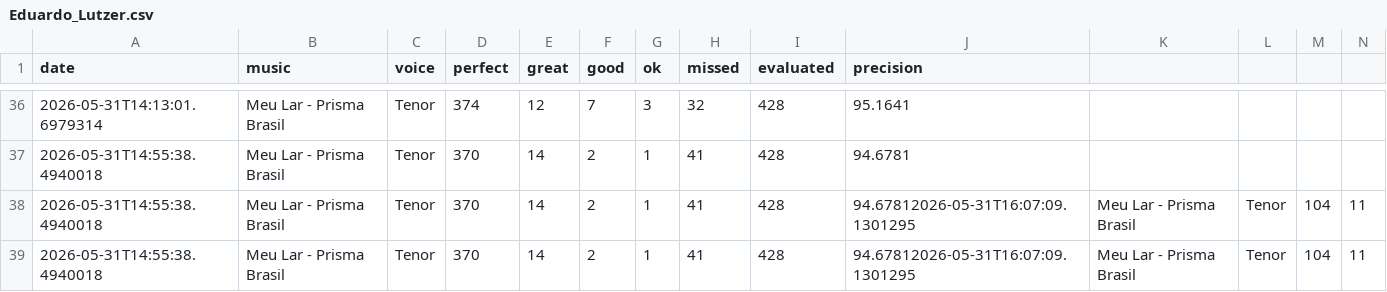
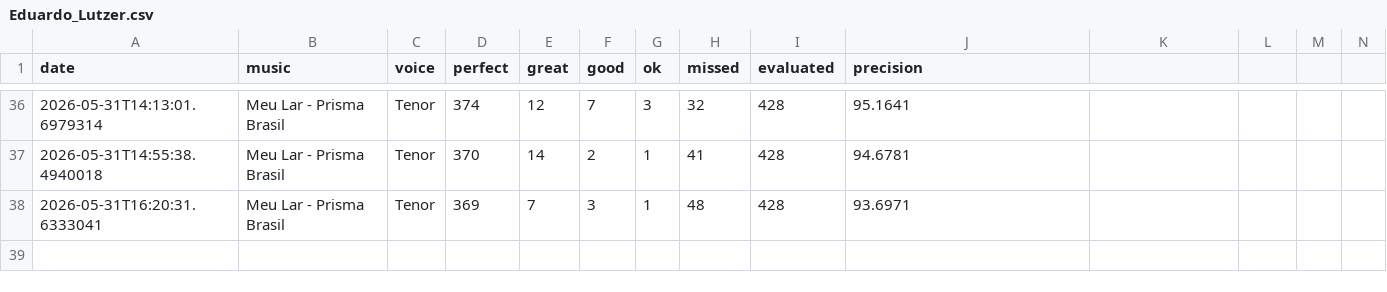
Before and after one commit to seblutzer/alianca_vocal_musics_files, a CSV file: karaoke-history/Eduardo_Lutzer.csv, drawn as a sheet; only a part is shown, gaps mark what is left out; removed rows and columns are numbered as before the commit, all else as after; rows hold the shown columns only; the diff names each change by its address in the sheet, - before the commit and + after, or states it on an @@ line.

Commit message:
Update Eduardo_Lutzer.csv

```diff
--- a/karaoke-history/Eduardo_Lutzer.csv
+++ b/karaoke-history/Eduardo_Lutzer.csv
-row 38: 2026-05-31T14:55:38.4940018 | Meu Lar - Prisma Brasil | Tenor | 370 | 14 | 2 | 1 | 41 | 428 | 94.67812026-05-31T16:07:09.1301295 | Meu Lar - Prisma Brasil | Tenor | 104 | 11
-row 39: 2026-05-31T14:55:38.4940018 | Meu Lar - Prisma Brasil | Tenor | 370 | 14 | 2 | 1 | 41 | 428 | 94.67812026-05-31T16:07:09.1301295 | Meu Lar - Prisma Brasil | Tenor | 104 | 11
+row 38: 2026-05-31T16:20:31.6333041 | Meu Lar - Prisma Brasil | Tenor | 369 | 7 | 3 | 1 | 48 | 428 | 93.6971
```
